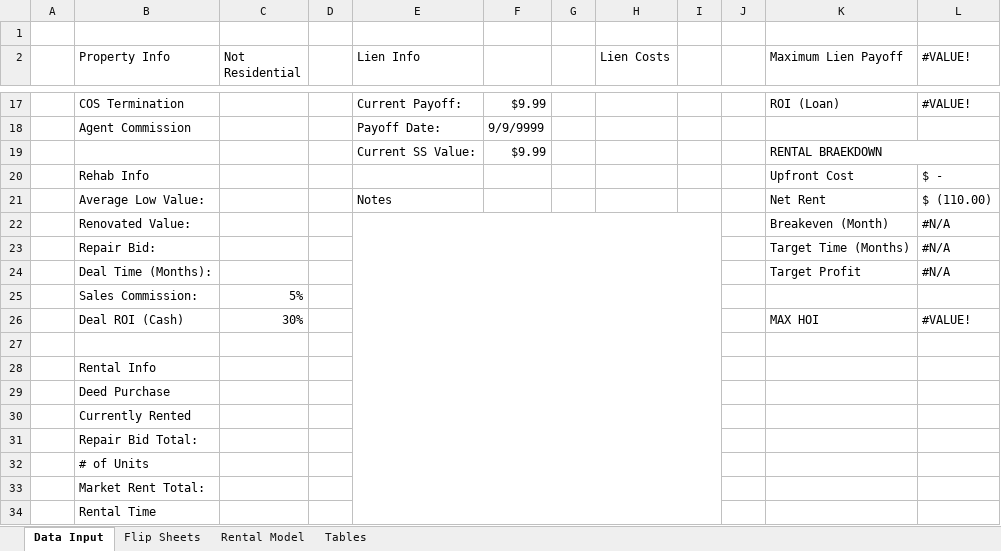
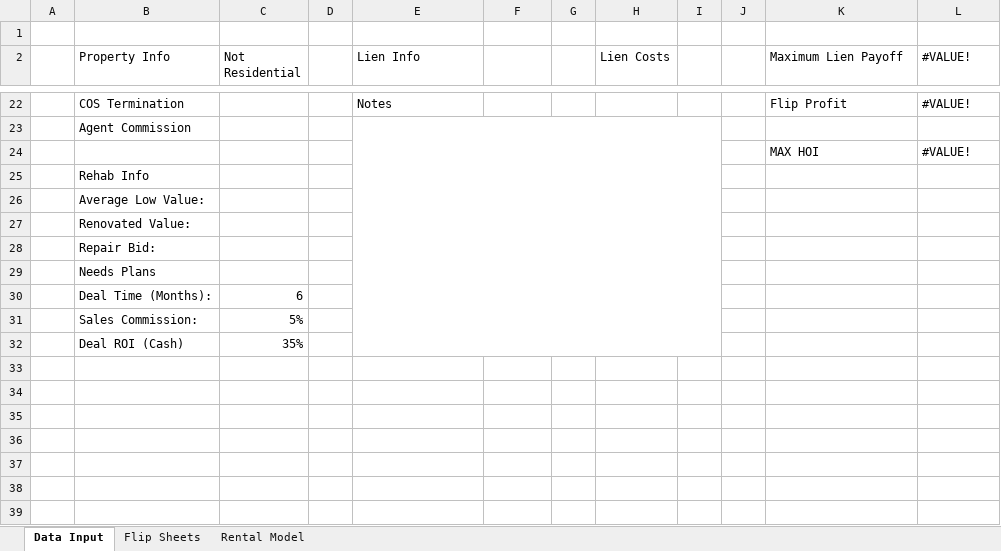
Before and after one commit to StevenWuRedQ/IntranetPortal, an Excel workbook: IntranetPortal/IntranetPortal/App_Data/underwriter.xlsx, sheet Data Input, drawn as a sheet; only a part is shown, gaps mark what is left out; values as stored, in another font and other column widths than the file's, no cell formats; removed rows and columns are numbered as before the commit, all else as after; the diff covers the shown part only; the diff names each change by its address in the sheet, - before the commit and + after, or states it on an @@ line.

```diff
--- a/IntranetPortal/IntranetPortal/App_Data/underwriter.xlsx (sheet Data Input)
+++ b/IntranetPortal/IntranetPortal/App_Data/underwriter.xlsx (sheet Data Input)
@@ sheet tab hidden: Tables @@
-E22 (Lien Info): Current Payoff:
+E22 (Lien Info): Notes
-F22: $9.99
+F22: (empty)
-K22 (Maximum Lien Payoff): ROI (Loan)
+K22 (Maximum Lien Payoff): Flip Profit
-E23 (Lien Info): Payoff Date:
+E23 (Lien Info): (empty)
+E23:I32 merged
-F23: 9/9/9999
+F23: (empty)
-row 19:  |  |  |  | Current SS Value: | $9.99 |  |  |  |  | RENTAL BRAEKDOWN
+row 24:  |  |  |  |  |  |  |  |  |  | MAX HOI | #VALUE!
-K25 (Maximum Lien Payoff): Upfront Cost
+K25 (Maximum Lien Payoff): (empty)
-L25 (#VALUE!): $ -
+L25 (#VALUE!): (empty)
-E26 (Lien Info): Notes
+E26 (Lien Info): (empty)
-K26 (Maximum Lien Payoff): Net Rent
+K26 (Maximum Lien Payoff): (empty)
-L26 (#VALUE!): $ (110.00)
+L26 (#VALUE!): (empty)
-E22:I34 merged
-K27 (Maximum Lien Payoff): Breakeven (Month)
+K27 (Maximum Lien Payoff): (empty)
-L27:L28 (#VALUE!): #N/A
+L27:L28 (#VALUE!): (empty)
-K28 (Maximum Lien Payoff): Target Time (Months)
+K28 (Maximum Lien Payoff): (empty)
+row 29:  | Needs Plans
-C30 (Not Residential): (empty)
+C30 (Not Residential): 6
-K30 (Maximum Lien Payoff): Target Profit
+K30 (Maximum Lien Payoff): (empty)
-L30 (#VALUE!): #N/A
+L30 (#VALUE!): (empty)
-C32 (Not Residential): 30%
+C32 (Not Residential): 35%
-K32 (Maximum Lien Payoff): MAX HOI
+K32 (Maximum Lien Payoff): (empty)
-L32 (#VALUE!): #VALUE!
+L32 (#VALUE!): (empty)
-row 27: (empty)
-row 28:  | Rental Info
-row 29:  | Deed Purchase
-row 30:  | Currently Rented
-row 31:  | Repair Bid Total:
-row 32:  | # of Units
-row 33:  | Market Rent Total:
-row 34:  | Rental Time
```
Also changed, not shown: 8 added rows, 3 removed rows, 56 edited cells and merged cells elsewhere in this sheet, sheet Rental Model, sheet Flip Sheets, cell formats, formulas that keep their value, IntranetPortal/IntranetPortal/TempDataFile/underwriter.xlsx, 3 other files.
